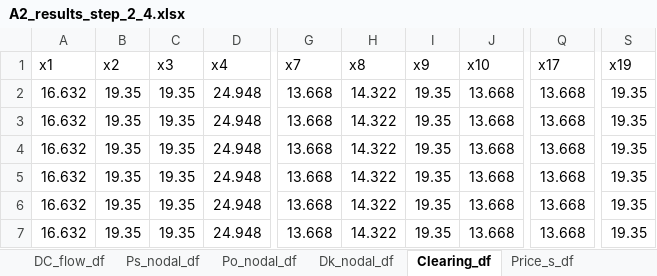
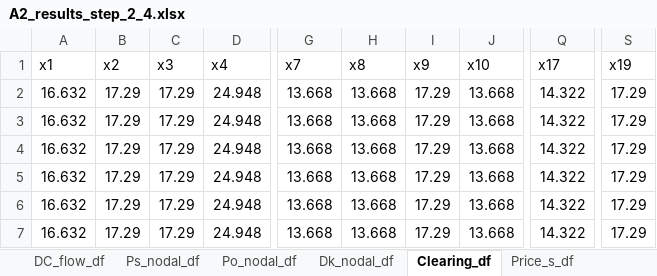
Before and after one commit to NiklasLuettringhaus/RenewablesInElectricityMarkets, an Excel workbook: A2_results_step_2_4.xlsx, sheet Clearing_df, drawn as a sheet; only a part is shown, gaps mark what is left out; values as stored, in another font and other column widths than the file's, no borders; the diff names each change by its address in the sheet, - before the commit and + after, or states it on an @@ line.

Commit message:
Update A2_results_step_2_4.xlsx

```diff
--- a/A2_results_step_2_4.xlsx (sheet Clearing_df)
+++ b/A2_results_step_2_4.xlsx (sheet Clearing_df)
-B2:B7 (x2): 19.35
+B2:B7 (x2): 17.29
-C2:C7 (x3): 19.35
+C2:C7 (x3): 17.29
-H2:H7 (x8): 14.322
+H2:H7 (x8): 13.668
-I2:I7 (x9): 19.35
+I2:I7 (x9): 17.29
-Q2:Q7 (x17): 13.668
+Q2:Q7 (x17): 14.322
-S2:S7 (x19): 19.35
+S2:S7 (x19): 17.29
```
Also changed, not shown: sheet DC_flow_df, sheet Ps_nodal_df, sheet SW_vs_Prof_df, sheet Po_nodal_df, sheet Dk_nodal_df, sheet Price_s_df.
